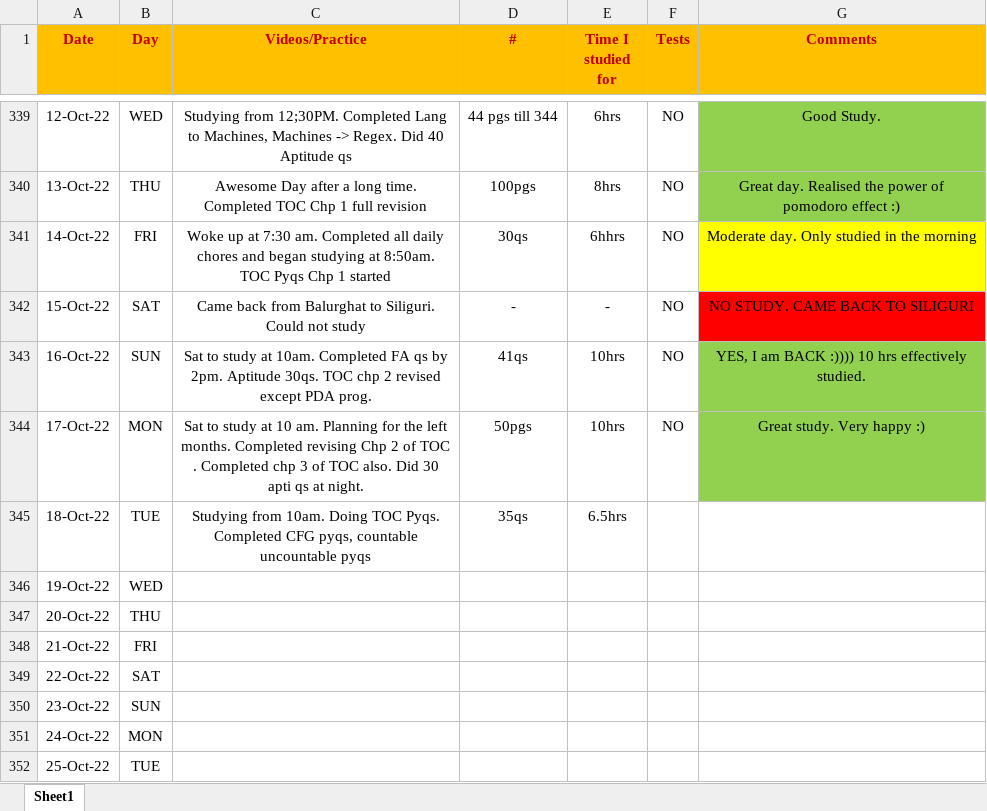
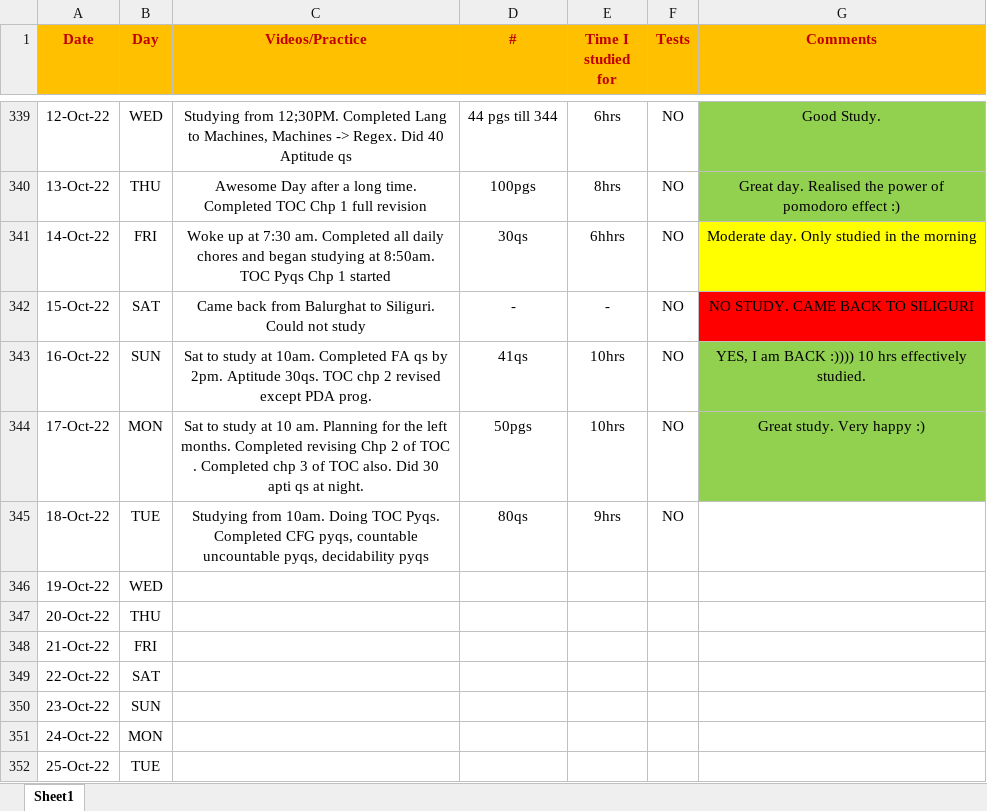
Before and after one commit to Abhrajyoti00/Abhrajyoti00-GATE_2022_2023, an Excel workbook: My Entire Preparation Routine.xlsx, sheet Sheet1, drawn as a sheet; only a part is shown, gaps mark what is left out; values as stored, in another font and other column widths than the file's, no borders; conditional formats not drawn; the diff names each change by its address in the sheet, - before the commit and + after, or states it on an @@ line.

Commit message:
Updated Sheet

```diff
--- a/My Entire Preparation Routine.xlsx (sheet Sheet1)
+++ b/My Entire Preparation Routine.xlsx (sheet Sheet1)
-C345 (Videos/Practice): …countable uncountable pyqs
+C345 (Videos/Practice): …countable uncountable pyqs, decidability pyqs
-D345 (#): 35qs
+D345 (#): 80qs
-E345 (Time I studied for): 6.5hrs
+E345 (Time I studied for): 9hrs
-F345 (Tests): (empty)
+F345 (Tests): NO
```
